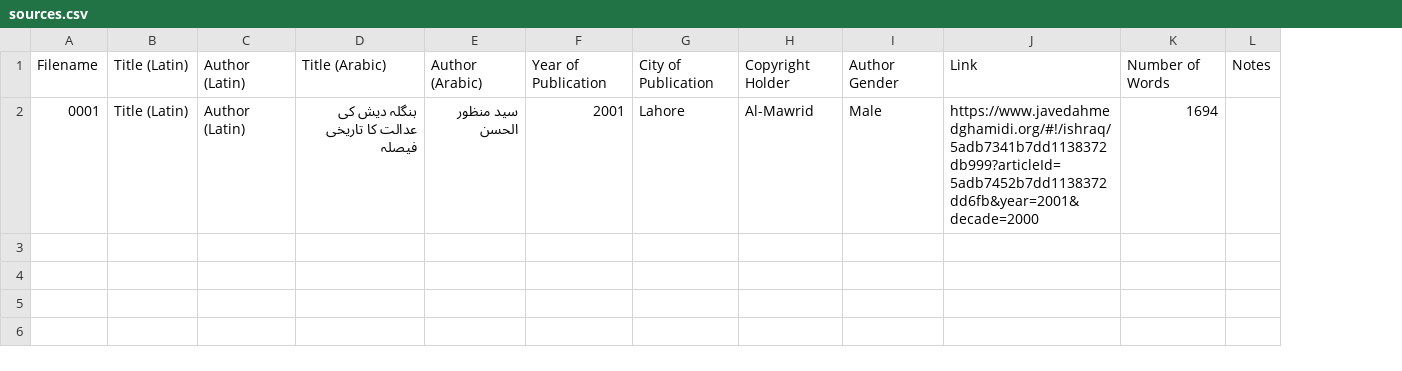
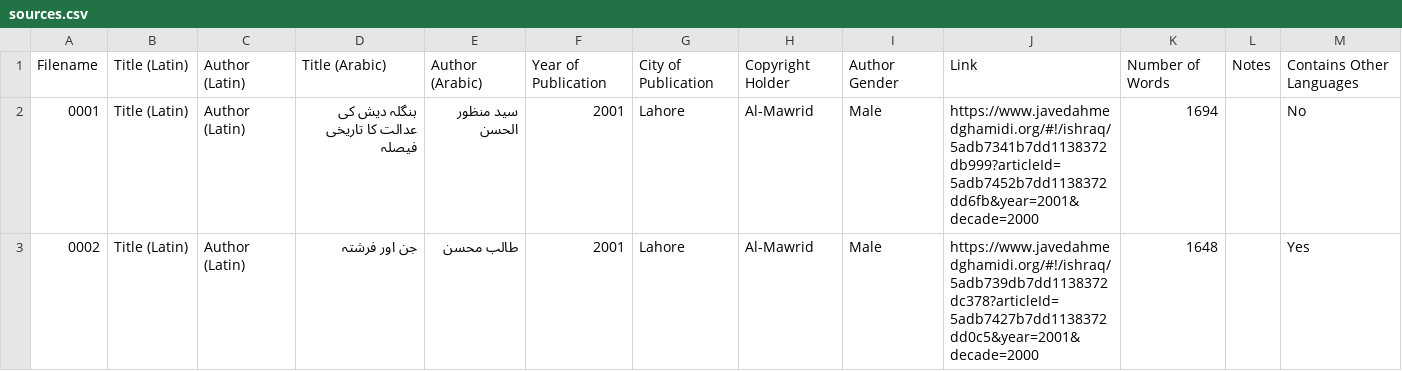
Before and after one commit to zeerakahmed/makhzan, a CSV file: sources.csv, drawn as a sheet; the diff names each change by its address in the sheet, - before the commit and + after, or states it on an @@ line.

```diff
--- a/sources.csv
+++ b/sources.csv
+column M, rows 1-2: Contains Other Languages | No
+row 3: 0002 | Title (Latin) | Author (Latin) | جن اور فرشتہ | طالب محسن | 2001 | Lahore | Al-Mawrid | Male | https://www.javedahmedghamidi.org/#!/ishraq/5adb739db7dd1138372dc378?articleId=5adb7427b7dd1138372dd0c5&year=2001&decade=2000 | 1648 |  | Yes
```
Also changed, not shown: 2 other files.
